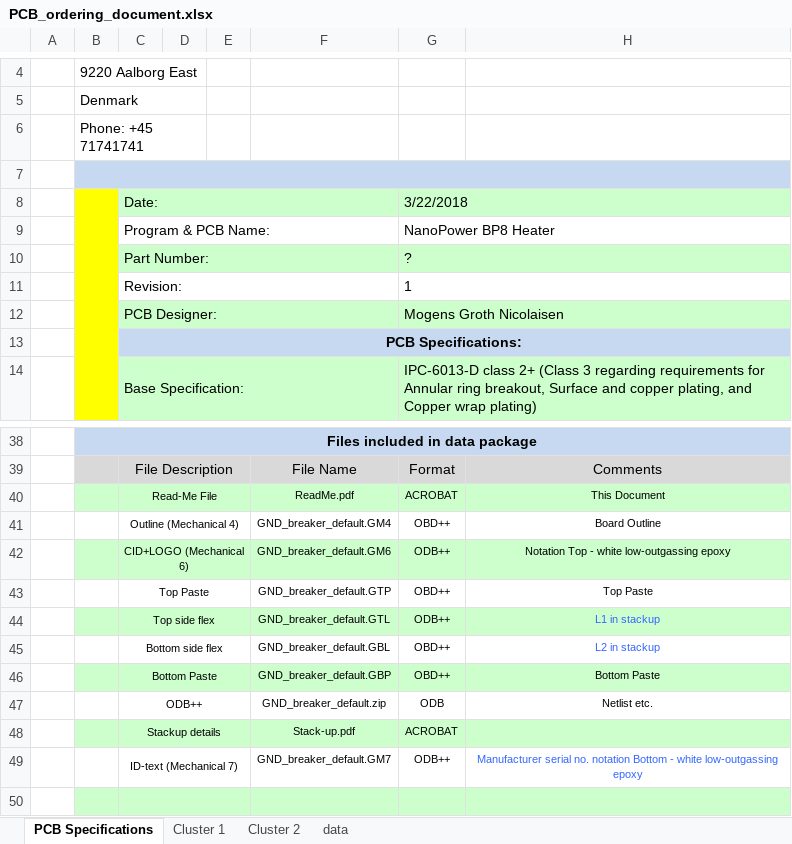
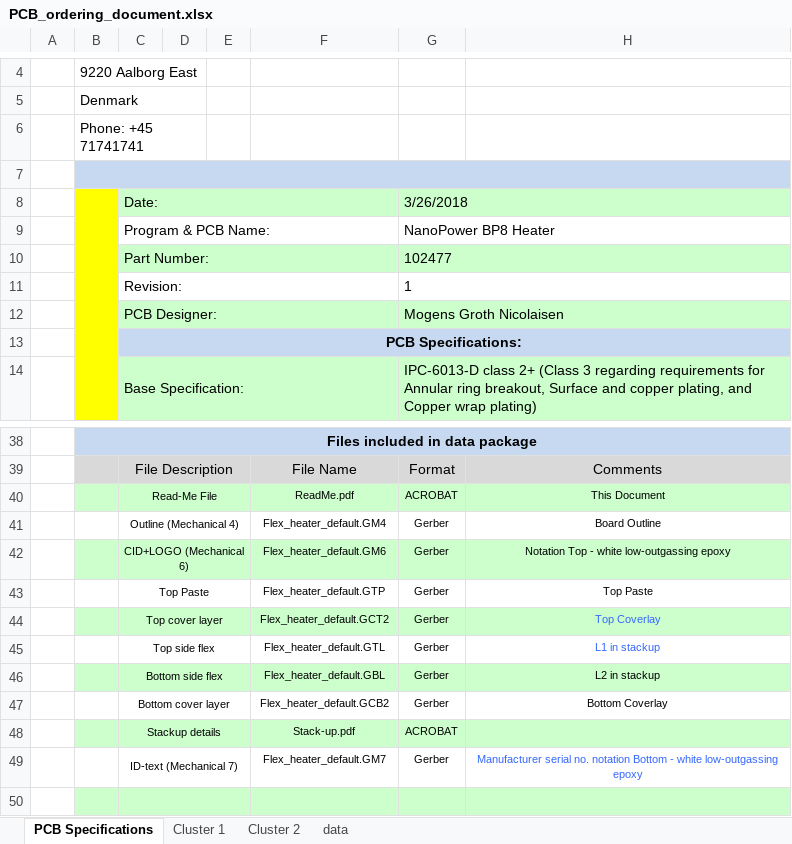
Before and after one commit to TorbenKrog/hw_family_nanopower, an Excel workbook: P80/BP8/Heater/PCB_ordering_document.xlsx, sheet PCB Specifications, drawn as a sheet; only a part is shown, gaps mark what is left out; values as stored, in another font and other column widths than the file's, no borders; charts and pictures not drawn; removed rows and columns are numbered as before the commit, all else as after; the diff names each change by its address in the sheet, - before the commit and + after, or states it on an @@ line.

```diff
--- a/P80/BP8/Heater/PCB_ordering_document.xlsx (sheet PCB Specifications)
+++ b/P80/BP8/Heater/PCB_ordering_document.xlsx (sheet PCB Specifications)
-G8: 3/22/2018
+G8: 3/26/2018
-G10: ?
+G10: 102477
-F41: GND_breaker_default.GM4
+F41: Flex_heater_default.GM4
-G41: OBD++
+G41: Gerber
-F42: GND_breaker_default.GM6
+F42: Flex_heater_default.GM6
-G42: ODB++
+G42: Gerber
-F43: GND_breaker_default.GTP
+F43: Flex_heater_default.GTP
-G43: OBD++
+G43: Gerber
+row 44:  |  | Top cover layer |  |  | Flex_heater_default.GCT2 | Gerber | Top Coverlay
-B45:H45 fill: #CCFFCC
+B45:H45 fill: none
-F45: GND_breaker_default.GTL
+F45: Flex_heater_default.GTL
-G45: ODB++
+G45: Gerber
-B46:H46 fill: none
+B46:H46 fill: #CCFFCC
-F46: GND_breaker_default.GBL
+F46: Flex_heater_default.GBL
-G46: OBD++
+G46: Gerber
-H46 text colour: #3366FF
+H46 text colour: black
-row 46:  |  | Bottom Paste |  |  | GND_breaker_default.GBP | OBD++ | Bottom Paste
-row 47:  |  | ODB++ |  |  | GND_breaker_default.zip | ODB | Netlist etc.
+row 47:  |  | Bottom cover layer |  |  | Flex_heater_default.GCB2 | Gerber | Bottom Coverlay
-F49: GND_breaker_default.GM7
+F49: Flex_heater_default.GM7
-G49: ODB++
+G49: Gerber
```
Also changed, not shown: charts or pictures, 11 other files.
